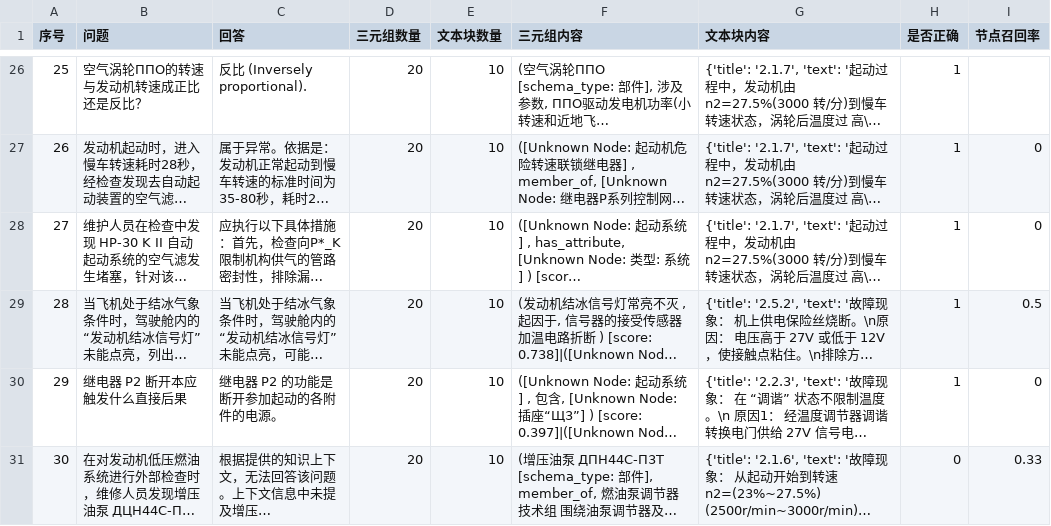
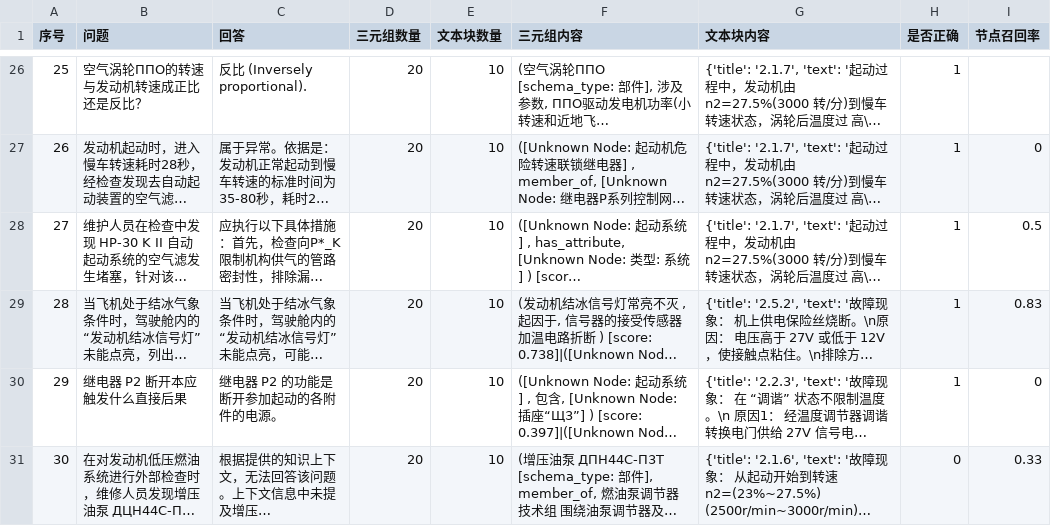
Before and after one commit to LinZhiFeng1/graphrag, a CSV file: youtu-graphrag/evaluate/消融实验/问答_结果_alpha0.25_beta0.75_静态初筛_实时保存.csv, drawn as a sheet; only a part is shown, gaps mark what is left out; long unchanged cells end in …; the diff names each change by its address in the sheet, - before the commit and + after, or states it on an @@ line.

```diff
--- a/youtu-graphrag/evaluate/消融实验/问答_结果_alpha0.25_beta0.75_静态初筛_实时保存.csv
+++ b/youtu-graphrag/evaluate/消融实验/问答_结果_alpha0.25_beta0.75_静态初筛_实时保存.csv
-I28 (节点召回率): 0
+I28 (节点召回率): 0.5
-I29 (节点召回率): 0.5
+I29 (节点召回率): 0.83
```
Also changed, not shown: youtu-graphrag/evaluate/GraphRAG/问答_结果_alpha1.00_beta0.00_GraphRAG.csv, 4 other files.
